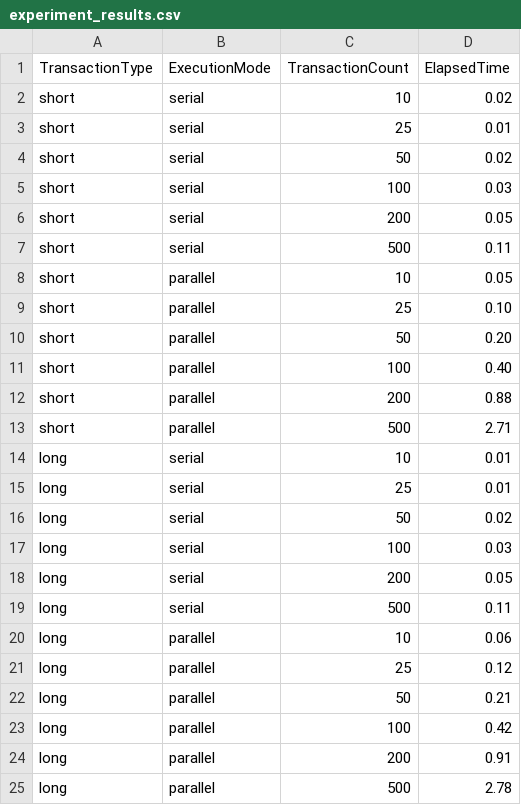
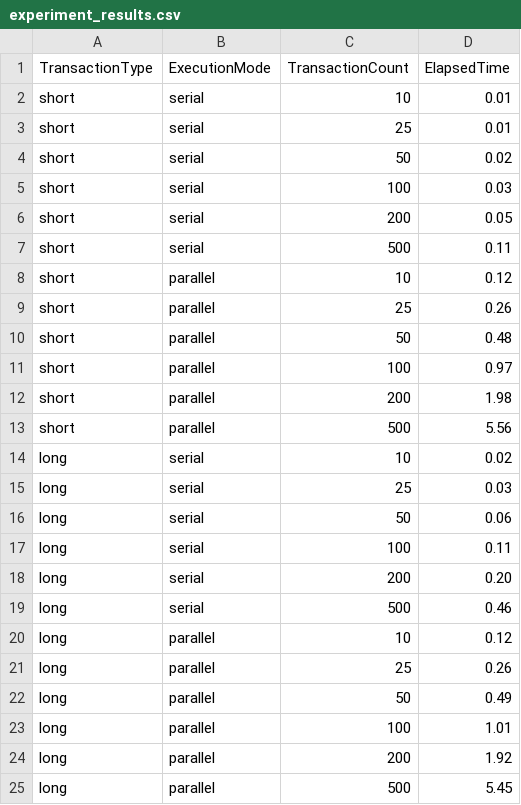
Before and after one commit to nrghosh/ntran, a CSV file: duckduckgo/experiment_results.csv, drawn as a sheet.

Commit message:
test experiments with different starting DB sizes

```diff
--- a/duckduckgo/experiment_results.csv
+++ b/duckduckgo/experiment_results.csv
@@ -1,3 +1,3 @@
 TransactionType,ExecutionMode,TransactionCount,ElapsedTime
-short,serial,10,0.02
+short,serial,10,0.01
 short,serial,25,0.01
@@ -7,19 +7,19 @@ short,serial,200,0.05
 short,serial,500,0.11
-short,parallel,10,0.05
-short,parallel,25,0.10
-short,parallel,50,0.20
-short,parallel,100,0.40
-short,parallel,200,0.88
-short,parallel,500,2.71
-long,serial,10,0.01
-long,serial,25,0.01
-long,serial,50,0.02
-long,serial,100,0.03
-long,serial,200,0.05
-long,serial,500,0.11
-long,parallel,10,0.06
-long,parallel,25,0.12
-long,parallel,50,0.21
-long,parallel,100,0.42
-long,parallel,200,0.91
-long,parallel,500,2.78
+short,parallel,10,0.12
+short,parallel,25,0.26
+short,parallel,50,0.48
+short,parallel,100,0.97
+short,parallel,200,1.98
+short,parallel,500,5.56
+long,serial,10,0.02
+long,serial,25,0.03
+long,serial,50,0.06
+long,serial,100,0.11
+long,serial,200,0.20
+long,serial,500,0.46
+long,parallel,10,0.12
+long,parallel,25,0.26
+long,parallel,50,0.49
+long,parallel,100,1.01
+long,parallel,200,1.92
+long,parallel,500,5.45
```
Also changed, not shown: 4 other files.
